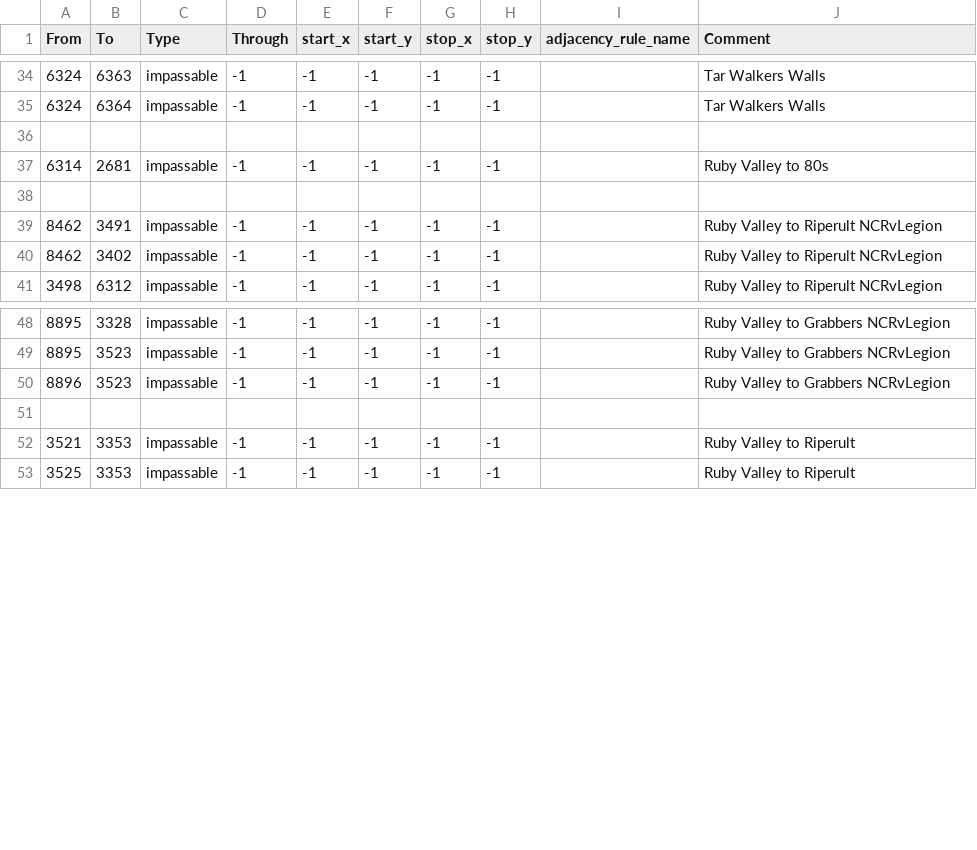
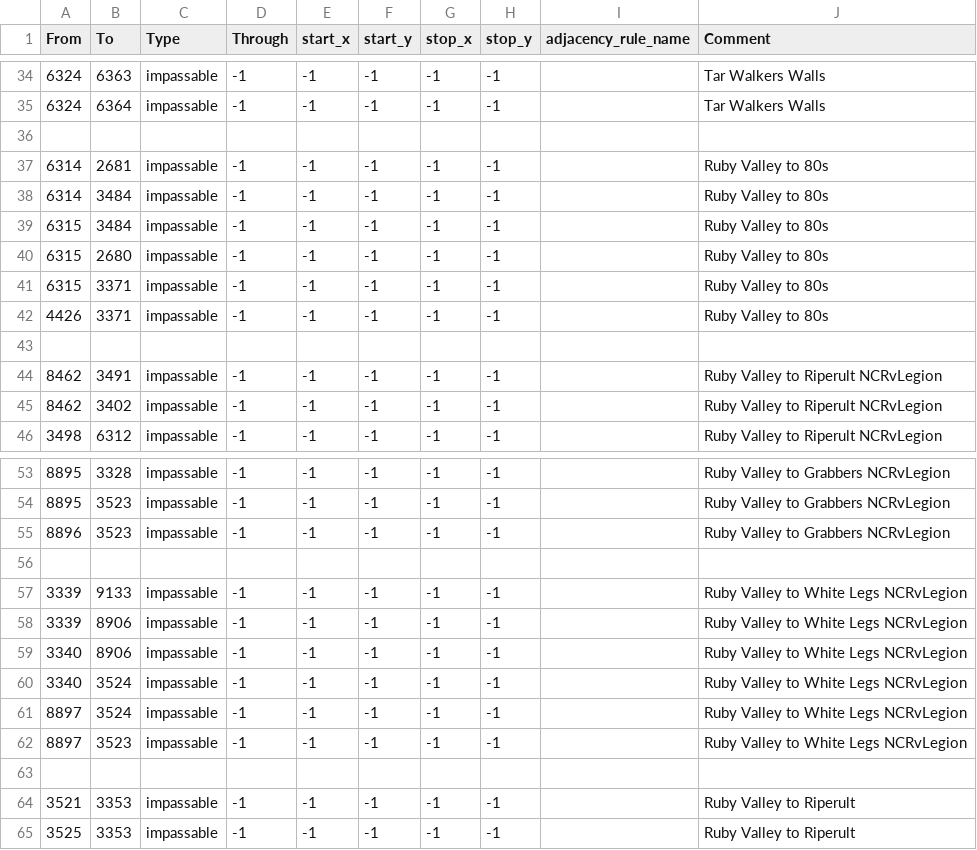
Before and after one commit to blackpilledsyrian/NCRvL-OWB, a CSV file: map/adjacencies.csv, drawn as a sheet; only a part is shown, gaps mark what is left out; the diff names each change by its address in the sheet, - before the commit and + after, or states it on an @@ line.

Commit message:
Yawn ZZZ please stop breaking mutant advisor file

```diff
--- a/map/adjacencies.csv
+++ b/map/adjacencies.csv
+row 38: 6314 | 3484 | impassable | -1 | -1 | -1 | -1 | -1 |  | Ruby Valley to 80s
+row 39: 6315 | 3484 | impassable | -1 | -1 | -1 | -1 | -1 |  | Ruby Valley to 80s
+row 40: 6315 | 2680 | impassable | -1 | -1 | -1 | -1 | -1 |  | Ruby Valley to 80s
+row 41: 6315 | 3371 | impassable | -1 | -1 | -1 | -1 | -1 |  | Ruby Valley to 80s
+row 42: 4426 | 3371 | impassable | -1 | -1 | -1 | -1 | -1 |  | Ruby Valley to 80s
+row 56: (empty)
+row 57: 3339 | 9133 | impassable | -1 | -1 | -1 | -1 | -1 |  | Ruby Valley to White Legs NCRvLegion
+row 58: 3339 | 8906 | impassable | -1 | -1 | -1 | -1 | -1 |  | Ruby Valley to White Legs NCRvLegion
+row 59: 3340 | 8906 | impassable | -1 | -1 | -1 | -1 | -1 |  | Ruby Valley to White Legs NCRvLegion
+row 60: 3340 | 3524 | impassable | -1 | -1 | -1 | -1 | -1 |  | Ruby Valley to White Legs NCRvLegion
+row 61: 8897 | 3524 | impassable | -1 | -1 | -1 | -1 | -1 |  | Ruby Valley to White Legs NCRvLegion
+row 62: 8897 | 3523 | impassable | -1 | -1 | -1 | -1 | -1 |  | Ruby Valley to White Legs NCRvLegion
```
Also changed, not shown: 14 other files.
